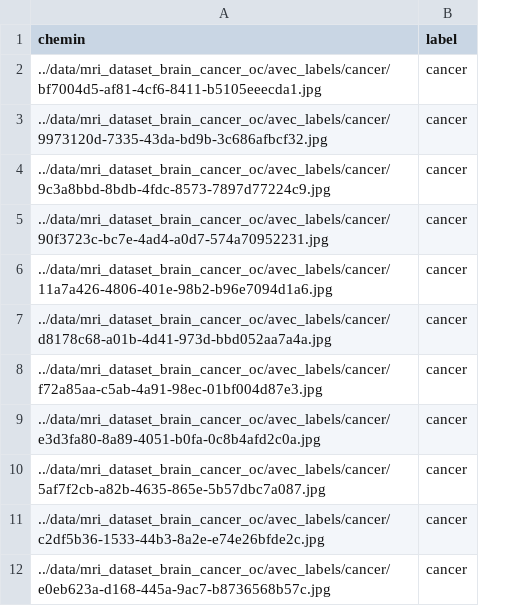
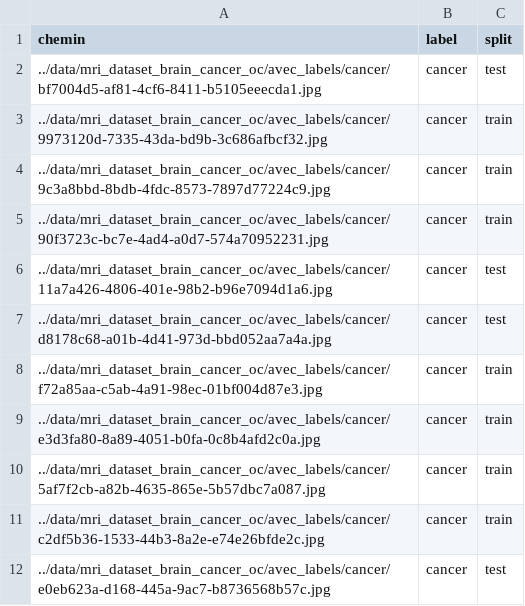
Before and after one commit to rayakevin/OCR_PROJET_10, a CSV file: outputs/fortement_labellise.csv, drawn as a sheet; only a part is shown; the diff names each change by its address in the sheet, - before the commit and + after, or states it on an @@ line.

```diff
--- a/outputs/fortement_labellise.csv
+++ b/outputs/fortement_labellise.csv
+column C (split), rows 2-12: test | train | train | train | test | test | train | train | train | train | test
```
Also changed, not shown: outputs/images_a_labelliser_en_priorite.csv, 12 other files.
